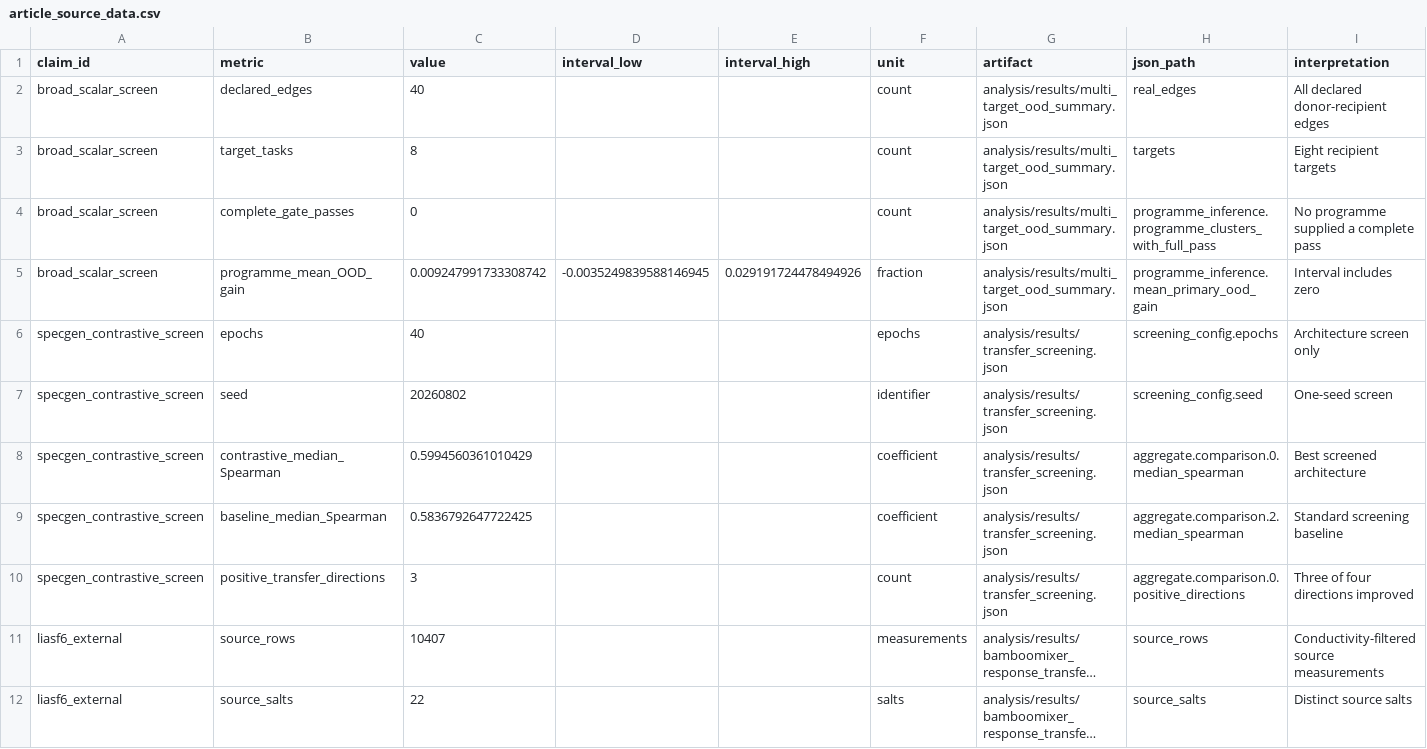
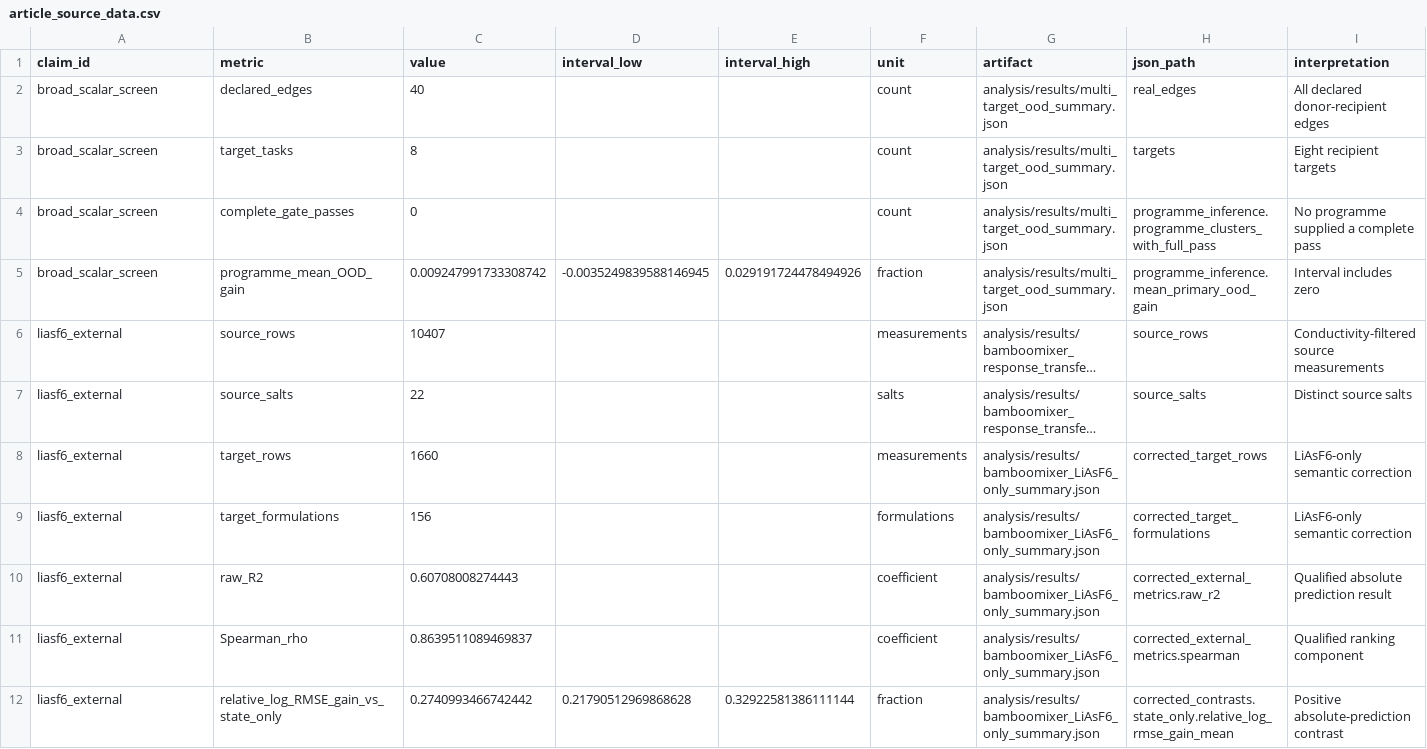
Before and after one commit to Yang1Bai/collective-exp-data-index, a CSV file: paper/data/article_source_data.csv, drawn as a sheet; only a part is shown; the shorter side is filled out with more unchanged rows; long unchanged cells end in …; the diff names each change by its address in the sheet, - before the commit and + after, or states it on an @@ line.

Commit message:
docs: align reviewer package with data availability

```diff
--- a/paper/data/article_source_data.csv
+++ b/paper/data/article_source_data.csv
-row 6: specgen_contrastive_screen | epochs | 40 |  |  | epochs | analysis/results/transfer_screening.json | screening_config.epochs | Architecture screen only
-row 7: specgen_contrastive_screen | seed | 20260802 |  |  | identifier | analysis/results/transfer_screening.json | screening_config.seed | One-seed screen
-row 8: specgen_contrastive_screen | contrastive_median_Spearman | 0.5994560361010429 |  |  | coefficient | analysis/results/transfer_screening.json | aggregate.comparison.0.median_spearman | Best screened architecture
-row 9: specgen_contrastive_screen | baseline_median_Spearman | 0.5836792647722425 |  |  | coefficient | analysis/results/transfer_screening.json | aggregate.comparison.2.median_spearman | Standard screening baseline
-row 10: specgen_contrastive_screen | positive_transfer_directions | 3 |  |  | count | analysis/results/transfer_screening.json | aggregate.comparison.0.positive_directions | Three of four directions improved
```
Also changed, not shown: paper/claims/claim_manifest.csv, paper/data/datasets.csv, 7 other files.
